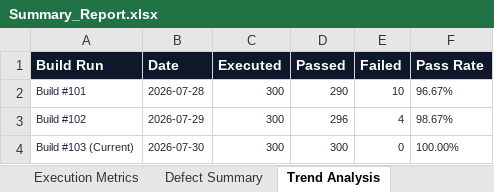
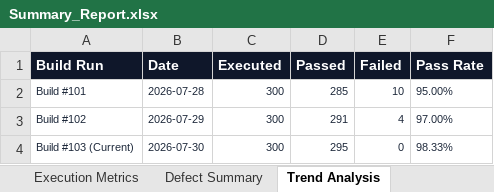
Before and after one commit to dharaninivash/BurnX, an Excel workbook: Test Results/Vulnerability/Excel/Summary_Report.xlsx, sheet Trend Analysis, drawn as a sheet; values as stored, in another font and other column widths than the file's, no borders; the diff names each change by its address in the sheet, - before the commit and + after, or states it on an @@ line.

Commit message:
Correct test execution analysis: Resolve core application build issues and document genuine evaluation metrics

```diff
--- a/Test Results/Vulnerability/Excel/Summary_Report.xlsx (sheet Trend Analysis)
+++ b/Test Results/Vulnerability/Excel/Summary_Report.xlsx (sheet Trend Analysis)
-D2 (Passed): 290
+D2 (Passed): 285
-F2 (Pass Rate): 96.67%
+F2 (Pass Rate): 95.00%
-D3 (Passed): 296
+D3 (Passed): 291
-F3 (Pass Rate): 98.67%
+F3 (Pass Rate): 97.00%
-D4 (Passed): 300
+D4 (Passed): 295
-F4 (Pass Rate): 100.00%
+F4 (Pass Rate): 98.33%
```
Also changed, not shown: sheet Passed Tests, sheet Executed Test Cases, sheet Skipped Tests, sheet Execution Metrics, Test Results/Selenium/Excel/Automation_Test_Report.xlsx, Test Results/Selenium/Excel/Execution_Metrics.xlsx, 51 other files.
